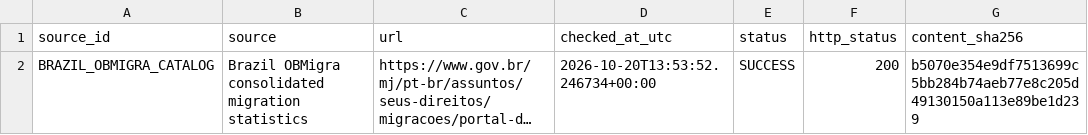
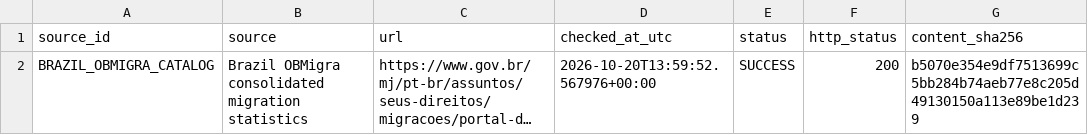
Before and after one commit to schnozenstein/eom-migration-model, a CSV file: metadata/obmigra_source_status.csv, drawn as a sheet; only a part is shown; long unchanged cells end in …; the diff names each change by its address in the sheet, - before the commit and + after, or states it on an @@ line.

```diff
--- a/metadata/obmigra_source_status.csv
+++ b/metadata/obmigra_source_status.csv
-D2 (checked_at_utc): 2026-10-20T13:53:52.246734+00:00
+D2 (checked_at_utc): 2026-10-20T13:59:52.567976+00:00
```
Also changed, not shown: data/raw/brazil_world_bank_macro.csv, data/raw/eurostat_migration_flows.csv, 13 other files.
